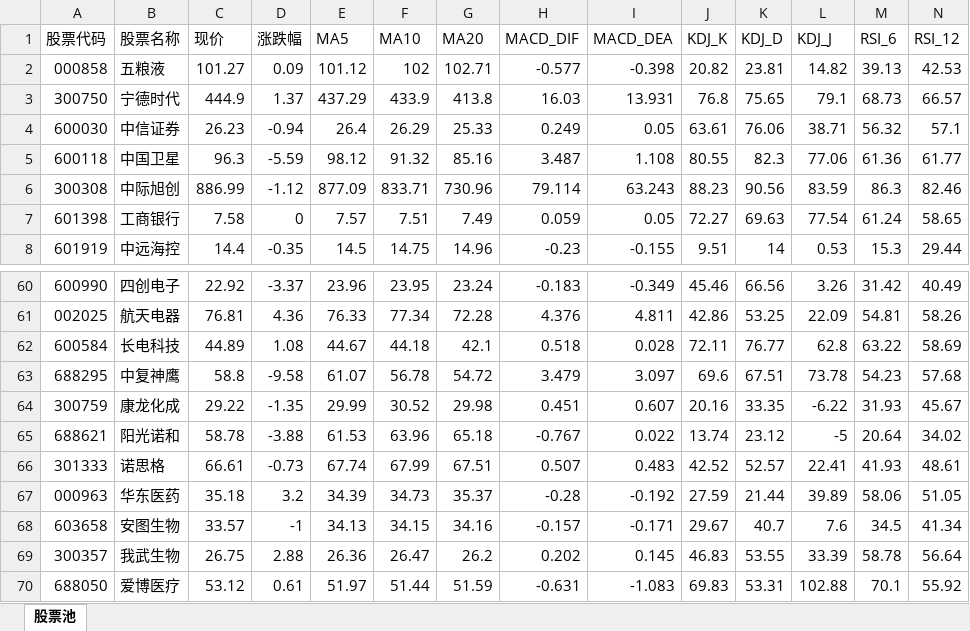
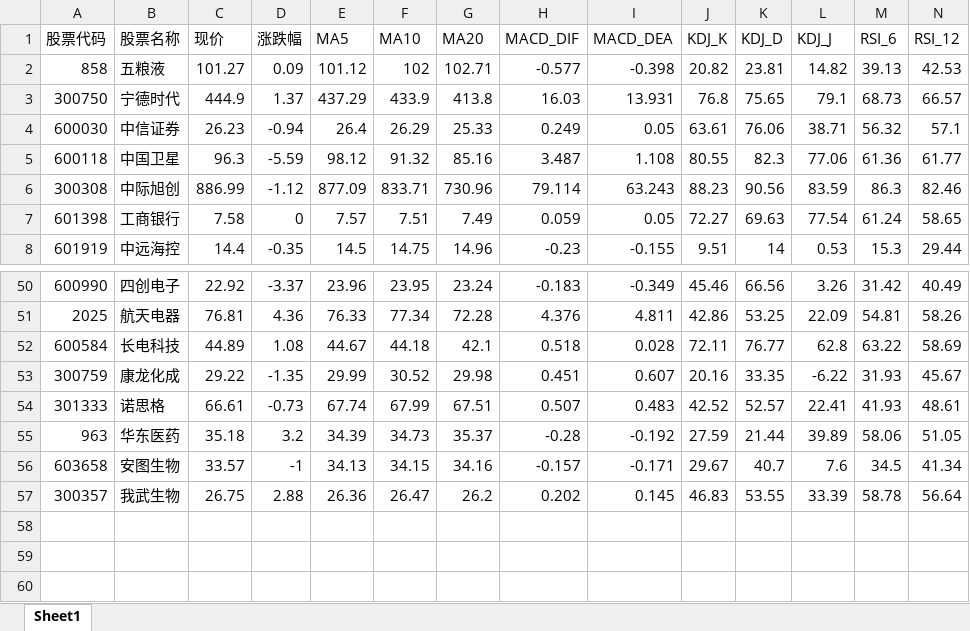
Before and after one commit to dbbbbm/kimi-stock-agent, an Excel workbook: data/stocks_20260424_150437.xlsx, sheet Sheet1, drawn as a sheet; only a part is shown, gaps mark what is left out; values as stored, in another font and other column widths than the file's, no cell formats; removed rows and columns are numbered as before the commit, all else as after; rows hold the shown columns only; the diff covers the shown part only; the diff names each change by its address in the sheet, - before the commit and + after, or states it on an @@ line.

```diff
--- a/data/stocks_20260424_150437.xlsx (sheet Sheet1)
+++ b/data/stocks_20260424_150437.xlsx (sheet Sheet1)
-sheet tab: 股票池
+sheet tab: Sheet1
-A2 (股票代码): 000858
+A2 (股票代码): 858
-A51 (股票代码): 002025
+A51 (股票代码): 2025
-row 63: 688295 | 中复神鹰 | 58.8 | -9.58 | 61.07 | 56.78 | 54.72 | 3.479 | 3.097 | 69.6 | 67.51 | 73.78 | 54.23 | 57.68
-row 65: 688621 | 阳光诺和 | 58.78 | -3.88 | 61.53 | 63.96 | 65.18 | -0.767 | 0.022 | 13.74 | 23.12 | -5 | 20.64 | 34.02
-A55 (股票代码): 000963
+A55 (股票代码): 963
-row 70: 688050 | 爱博医疗 | 53.12 | 0.61 | 51.97 | 51.44 | 51.59 | -0.631 | -1.083 | 69.83 | 53.31 | 102.88 | 70.1 | 55.92
```
Also changed, not shown: 10 removed rows and 14 edited cells elsewhere in this sheet, cell formats, data/stocks_20260415_111654.xlsx, data/stocks_20260421_150140.xlsx, 53 other files.
